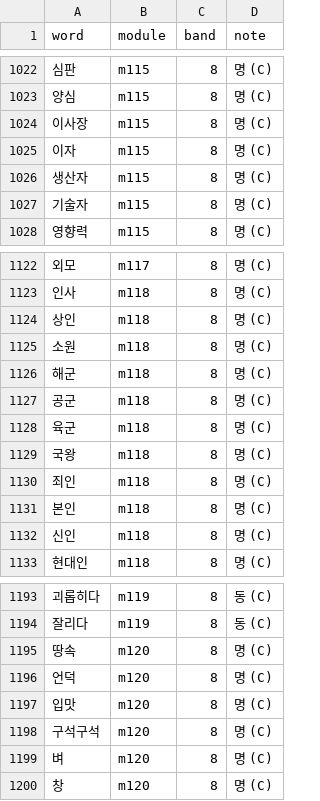
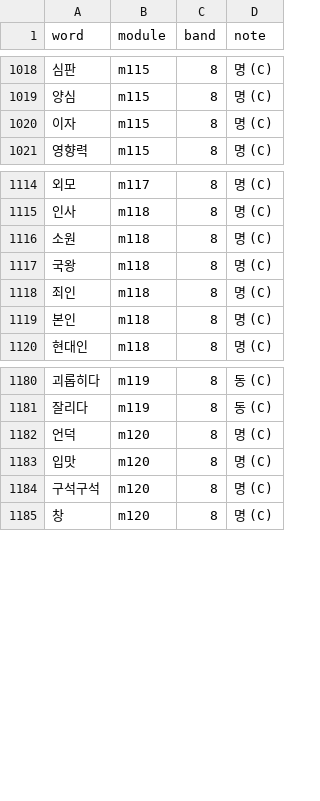
Before and after one commit to nwilliams22/daneo, a TSV file: reference/ring3-slices.tsv, drawn as a sheet; only a part is shown, gaps mark what is left out; the diff covers the shown part only.

Commit message:
fix(content): restore m58-m60 word minimums

```diff
--- a/reference/ring3-slices.tsv
+++ b/reference/ring3-slices.tsv
@@ -1023,6 +1019,3 @@ word	module	band	note
 양심	m115	8	명 (C)
-이사장	m115	8	명 (C)
 이자	m115	8	명 (C)
-생산자	m115	8	명 (C)
-기술자	m115	8	명 (C)
 영향력	m115	8	명 (C)
@@ -1123,7 +1115,3 @@ word	module	band	note
 인사	m118	8	명 (C)
-상인	m118	8	명 (C)
 소원	m118	8	명 (C)
-해군	m118	8	명 (C)
-공군	m118	8	명 (C)
-육군	m118	8	명 (C)
 국왕	m118	8	명 (C)
@@ -1131,3 +1119,2 @@ word	module	band	note
 본인	m118	8	명 (C)
-신인	m118	8	명 (C)
 현대인	m118	8	명 (C)
@@ -1194,3 +1181,2 @@ word	module	band	note
 잘리다	m119	8	동 (C)
-땅속	m120	8	명 (C)
 언덕	m120	8	명 (C)
@@ -1198,3 +1184,2 @@ word	module	band	note
 구석구석	m120	8	명 (C)
-벼	m120	8	명 (C)
 창	m120	8	명 (C)
```
Also changed, not shown: 11 removed rows elsewhere in this file, reference/ring2-slices.tsv, 28 other files.
